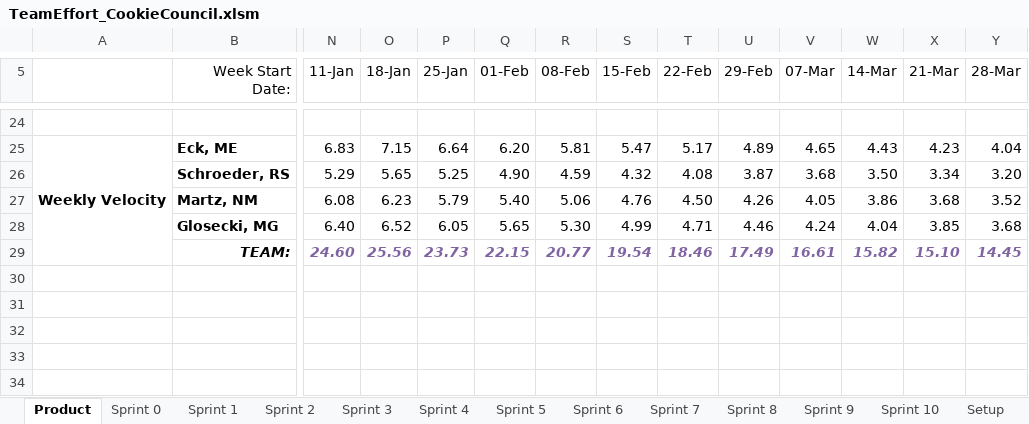
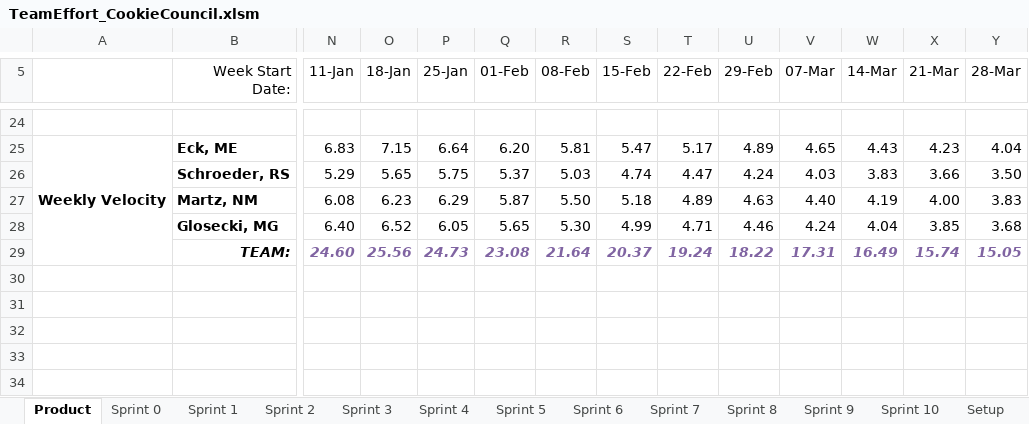
Before and after one commit to schiggity/BadgeTracker3000, an Excel workbook: Resources/TeamEffort_CookieCouncil.xlsm, sheet Product, drawn as a sheet; only a part is shown, gaps mark what is left out; values as stored, in another font and other column widths than the file's, no borders; charts and pictures not drawn; the diff covers the shown part only; the diff names each change by its address in the sheet, - before the commit and + after, or states it on an @@ line.

```diff
--- a/Resources/TeamEffort_CookieCouncil.xlsm (sheet Product)
+++ b/Resources/TeamEffort_CookieCouncil.xlsm (sheet Product)
-P26 (25-Jan): 5.25
+P26 (25-Jan): 5.75
-Q26 (01-Feb): 4.90
+Q26 (01-Feb): 5.37
-R26 (08-Feb): 4.59
+R26 (08-Feb): 5.03
-S26 (15-Feb): 4.32
+S26 (15-Feb): 4.74
-T26 (22-Feb): 4.08
+T26 (22-Feb): 4.47
-U26 (29-Feb): 3.87
+U26 (29-Feb): 4.24
-V26 (07-Mar): 3.68
+V26 (07-Mar): 4.03
-W26 (14-Mar): 3.50
+W26 (14-Mar): 3.83
-X26 (21-Mar): 3.34
+X26 (21-Mar): 3.66
-Y26 (28-Mar): 3.20
+Y26 (28-Mar): 3.50
-P27 (25-Jan): 5.79
+P27 (25-Jan): 6.29
-Q27 (01-Feb): 5.40
+Q27 (01-Feb): 5.87
-R27 (08-Feb): 5.06
+R27 (08-Feb): 5.50
-S27 (15-Feb): 4.76
+S27 (15-Feb): 5.18
-T27 (22-Feb): 4.50
+T27 (22-Feb): 4.89
-U27 (29-Feb): 4.26
+U27 (29-Feb): 4.63
-V27 (07-Mar): 4.05
+V27 (07-Mar): 4.40
-W27 (14-Mar): 3.86
+W27 (14-Mar): 4.19
-X27 (21-Mar): 3.68
+X27 (21-Mar): 4.00
-Y27 (28-Mar): 3.52
+Y27 (28-Mar): 3.83
-P29 (25-Jan): 23.73
+P29 (25-Jan): 24.73
-Q29 (01-Feb): 22.15
+Q29 (01-Feb): 23.08
-R29 (08-Feb): 20.77
+R29 (08-Feb): 21.64
-S29 (15-Feb): 19.54
+S29 (15-Feb): 20.37
-T29 (22-Feb): 18.46
+T29 (22-Feb): 19.24
-U29 (29-Feb): 17.49
+U29 (29-Feb): 18.22
-V29 (07-Mar): 16.61
+V29 (07-Mar): 17.31
-W29 (14-Mar): 15.82
+W29 (14-Mar): 16.49
-X29 (21-Mar): 15.10
+X29 (21-Mar): 15.74
-Y29 (28-Mar): 14.45
+Y29 (28-Mar): 15.05
```
Also changed, not shown: 54 edited cells elsewhere in this sheet, sheet Sprint 6, charts or pictures, 1 other file.
